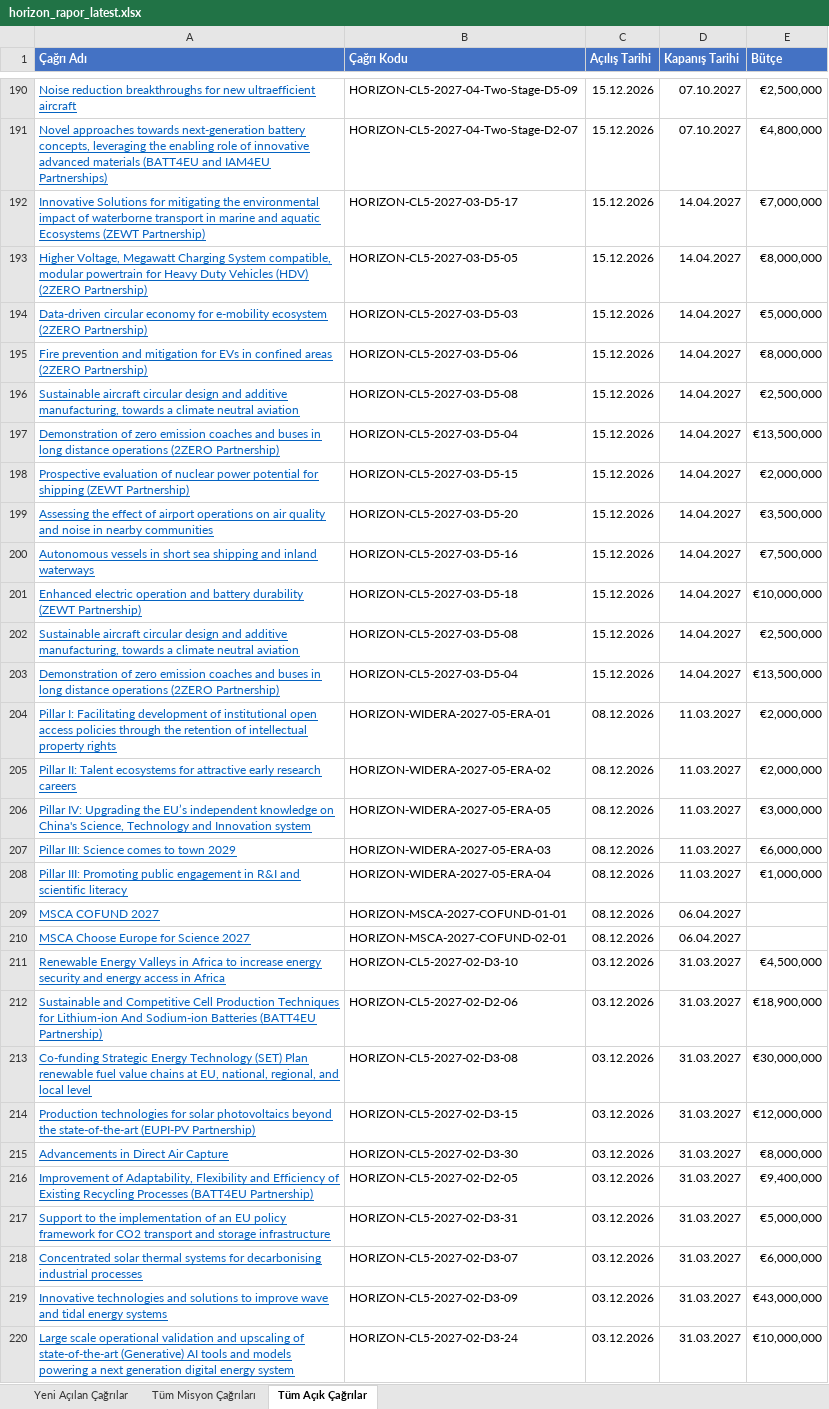
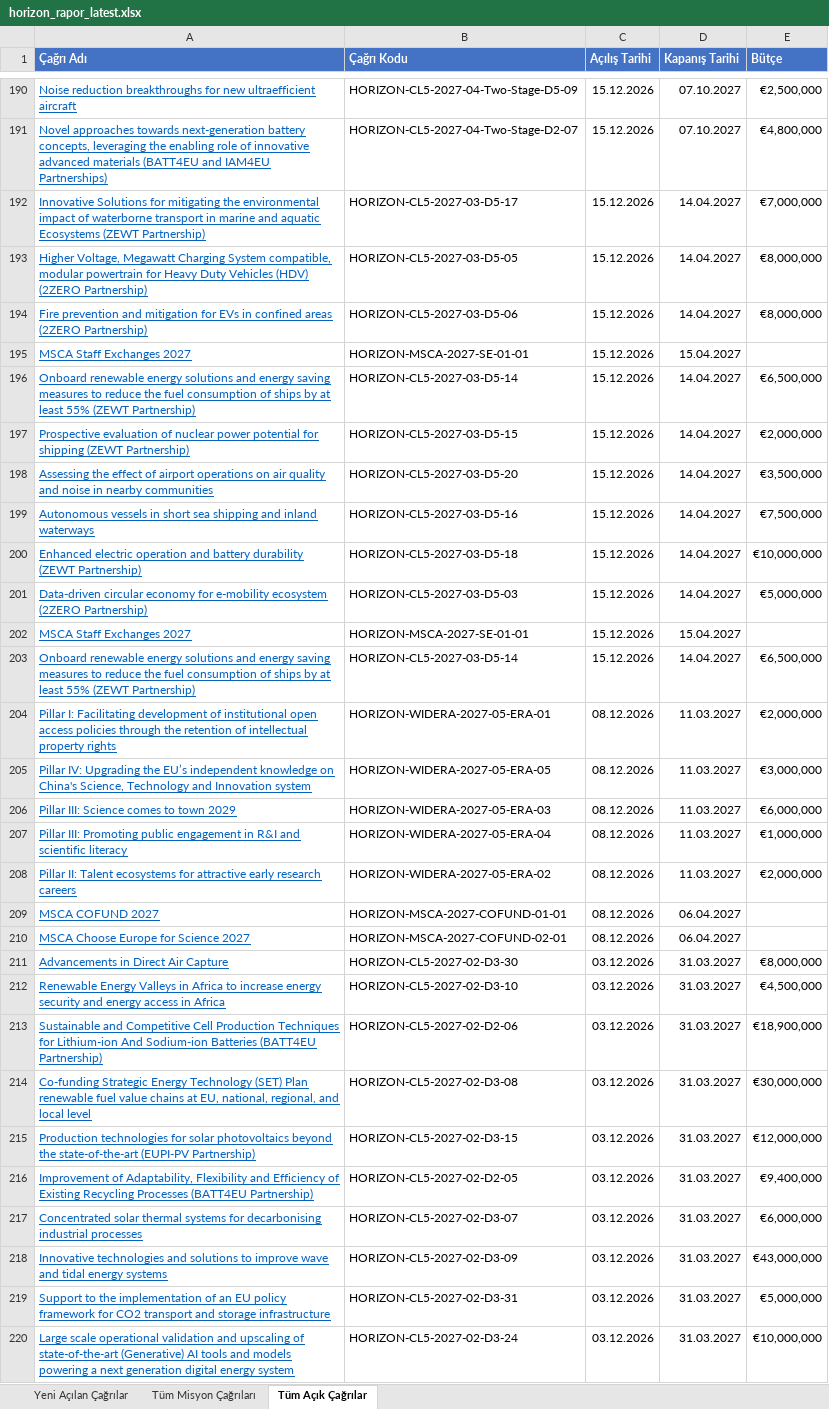
Before and after one commit to deepblu0/mlabwebsitetest, an Excel workbook: horizon-reports/horizon_rapor_latest.xlsx, sheet Tüm Açık Çağrılar, drawn as a sheet; only a part is shown, gaps mark what is left out; values as stored, in another font and other column widths than the file's, no borders; removed rows and columns are numbered as before the commit, all else as after; the diff covers the shown part only; the diff names each change by its address in the sheet, - before the commit and + after, or states it on an @@ line.

```diff
--- a/horizon-reports/horizon_rapor_latest.xlsx (sheet Tüm Açık Çağrılar)
+++ b/horizon-reports/horizon_rapor_latest.xlsx (sheet Tüm Açık Çağrılar)
-row 194: Data-driven circular economy for e-mobility ecosystem (2ZERO Partnership) | HORIZON-CL5-2027-03-D5-03 | 15.12.2026 | 14.04.2027 | €5,000,000
-row 196: Sustainable aircraft circular design and additive manufacturing, towards a climate neutral aviation | HORIZON-CL5-2027-03-D5-08 | 15.12.2026 | 14.04.2027 | €2,500,000
+row 195: MSCA Staff Exchanges 2027 | HORIZON-MSCA-2027-SE-01-01 | 15.12.2026 | 15.04.2027
-A196 (Çağrı Adı): Demonstration of zero emission coaches and buses in long distance operations (2ZERO Partnership)
+A196 (Çağrı Adı): Onboard renewable energy solutions and energy saving measures to reduce the fuel consumption of ships by at least 55% (ZEWT Partnership)
-B196 (Çağrı Kodu): HORIZON-CL5-2027-03-D5-04
+B196 (Çağrı Kodu): HORIZON-CL5-2027-03-D5-14
-E196 (Bütçe): €13,500,000
+E196 (Bütçe): €6,500,000
-A201 (Çağrı Adı): Sustainable aircraft circular design and additive manufacturing, towards a climate neutral aviation
+A201 (Çağrı Adı): Data-driven circular economy for e-mobility ecosystem (2ZERO Partnership)
-B201 (Çağrı Kodu): HORIZON-CL5-2027-03-D5-08
+B201 (Çağrı Kodu): HORIZON-CL5-2027-03-D5-03
-E201 (Bütçe): €2,500,000
+E201 (Bütçe): €5,000,000
+row 202: MSCA Staff Exchanges 2027 | HORIZON-MSCA-2027-SE-01-01 | 15.12.2026 | 15.04.2027
-A203 (Çağrı Adı): Demonstration of zero emission coaches and buses in long distance operations (2ZERO Partnership)
+A203 (Çağrı Adı): Onboard renewable energy solutions and energy saving measures to reduce the fuel consumption of ships by at least 55% (ZEWT Partnership)
-B203 (Çağrı Kodu): HORIZON-CL5-2027-03-D5-04
+B203 (Çağrı Kodu): HORIZON-CL5-2027-03-D5-14
-E203 (Bütçe): €13,500,000
+E203 (Bütçe): €6,500,000
@@ row 205 moved to row 208: Pillar II: Talent ecosystems for attract… @@
@@ row 215 moved to row 211: Advancements in Direct Air Capture @@
@@ row 217 moved to row 219: Support to the implementation of an EU p… @@
```
Also changed, not shown: 35 added rows, 40 removed rows, 140 moved rows and 22 edited cells elsewhere in this sheet, sheet Yeni Açılan Çağrılar, sheet Tüm Misyon Çağrıları, 1 other file.
